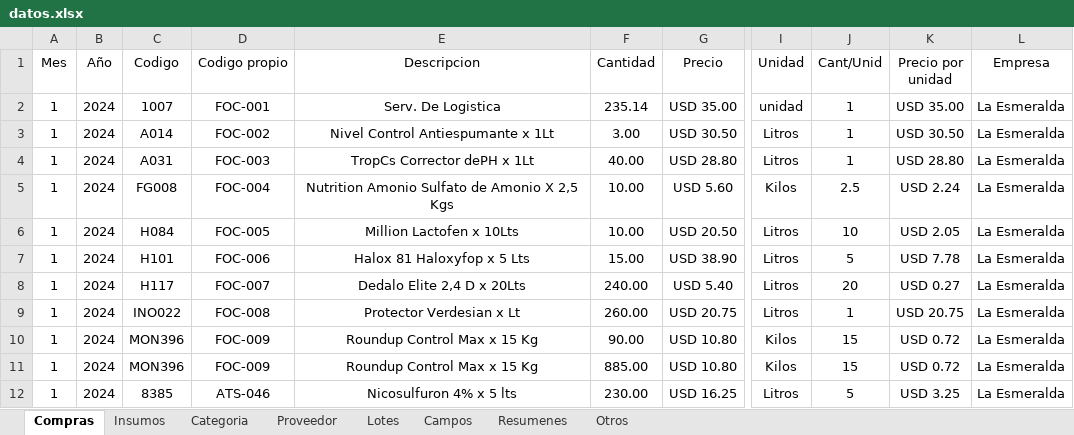
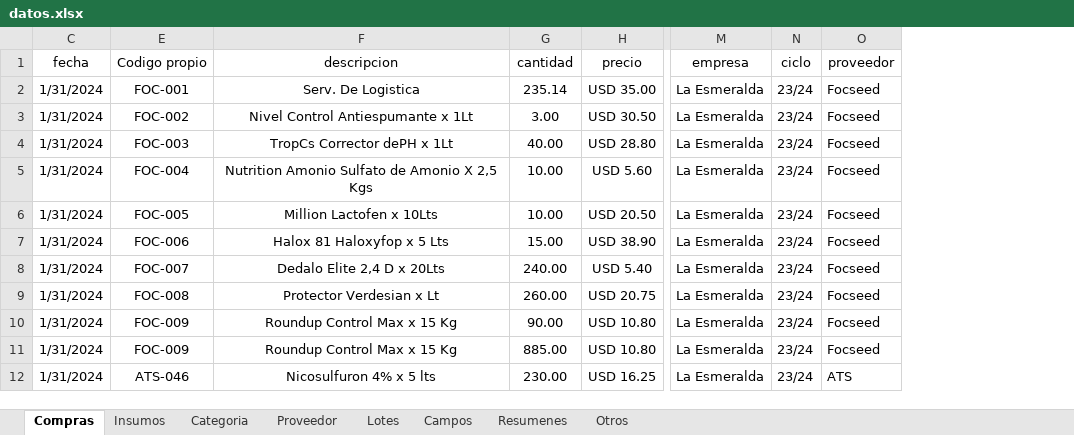
Before and after one commit to joaquinmartinez2912/Mascota, an Excel workbook: datos.xlsx, sheet Compras, drawn as a sheet; only a part is shown, gaps mark what is left out; values as stored, in another font and other column widths than the file's, no borders; removed rows and columns are numbered as before the commit, all else as after; the diff names each change by its address in the sheet, - before the commit and + after, or states it on an @@ line.

Commit message:
arreglo error en script para cargar insumos y creo app compra

```diff
--- a/datos.xlsx (sheet Compras)
+++ b/datos.xlsx (sheet Compras)
@@ column A (Mes) hidden, rows 2-12: all 1 @@
@@ column B (Año) hidden, rows 2-12: all 2024 @@
-column C (Codigo), rows 2-12: 1007 | A014 | A031 | FG008 | H084 | H101 | H117 | INO022 | MON396 | MON396 | 8385
+column C (fecha), rows 2-12: all 1/31/2024
-column I (Unidad), rows 2-12: unidad | Litros | Litros | Kilos | Litros | Litros | Litros | Litros | Kilos | Kilos | Litros
@@ column J (Cant/Unid) hidden, rows 2-12: 1 | 1 | 1 | 2.5 | 10 | 5 | 20 | 1 | 15 | 15 | 5 @@
@@ column K (Precio por unidad) hidden, rows 2-12: USD 35.00 | USD 30.50 | USD 28.80 | USD 2.24 | USD 2.05 | USD 7.78 | USD 0.27 | USD 20.75 | USD 0.72 | USD 0.72 | USD 3.25 @@
+column N (ciclo), rows 2-12: all 23/24
+column O (proveedor), rows 2-12: Focseed | Focseed | Focseed | Focseed | Focseed | Focseed | Focseed | Focseed | Focseed | Focseed | ATS
-F1: Descripcion
+F1: descripcion
-G1: Cantidad
+G1: cantidad
-H1: Precio
+H1: precio
-M1: Empresa
+M1: empresa
```
Also changed, not shown: sheet Lotes, formulas that keep their value, hidden cells, 8 other files.
